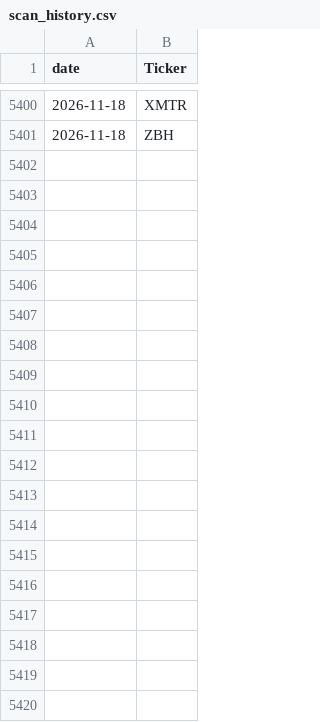
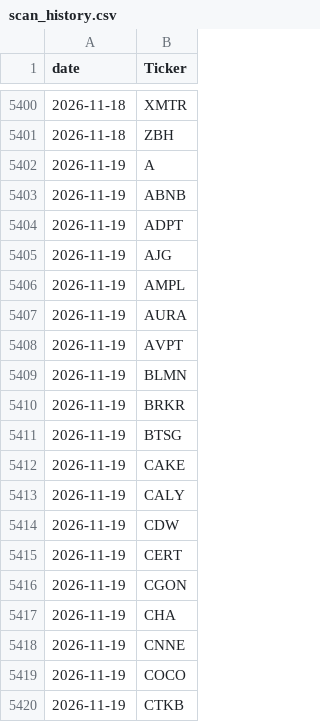
Before and after one commit to alexanderabe28-cpu/Theme--Heatmap, a CSV file: data/scan/scan_history.csv, drawn as a sheet; only a part is shown, gaps mark what is left out; the diff covers the shown part only.

```diff
--- a/data/scan/scan_history.csv
+++ b/data/scan/scan_history.csv
@@ -5401 +5401,20 @@ date,Ticker
 2026-11-18,ZBH
+2026-11-19,A
+2026-11-19,ABNB
+2026-11-19,ADPT
+2026-11-19,AJG
+2026-11-19,AMPL
+2026-11-19,AURA
+2026-11-19,AVPT
+2026-11-19,BLMN
+2026-11-19,BRKR
+2026-11-19,BTSG
+2026-11-19,CAKE
+2026-11-19,CALY
+2026-11-19,CDW
+2026-11-19,CERT
+2026-11-19,CGON
+2026-11-19,CHA
+2026-11-19,CNNE
+2026-11-19,COCO
+2026-11-19,CTKB
```
Also changed, not shown: 52 added rows elsewhere in this file, data/benchmarks.csv, data/breadth_daily.csv, 6 other files.
